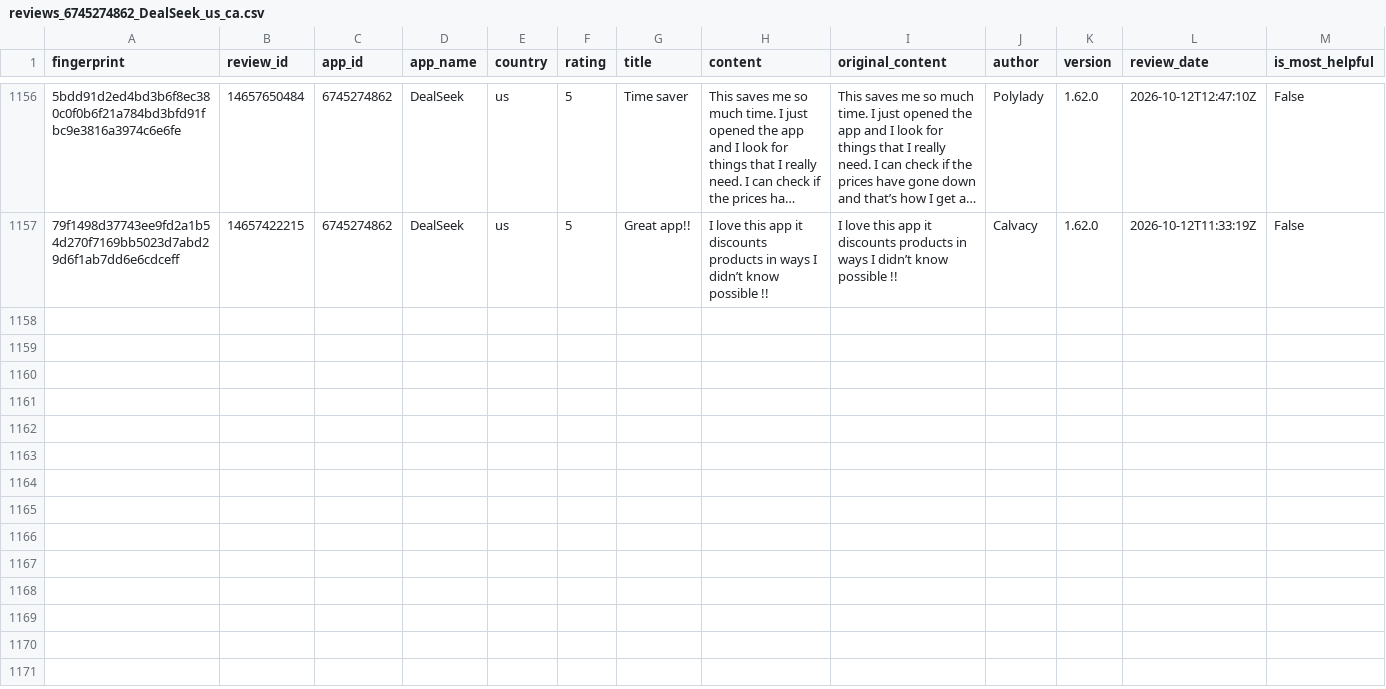
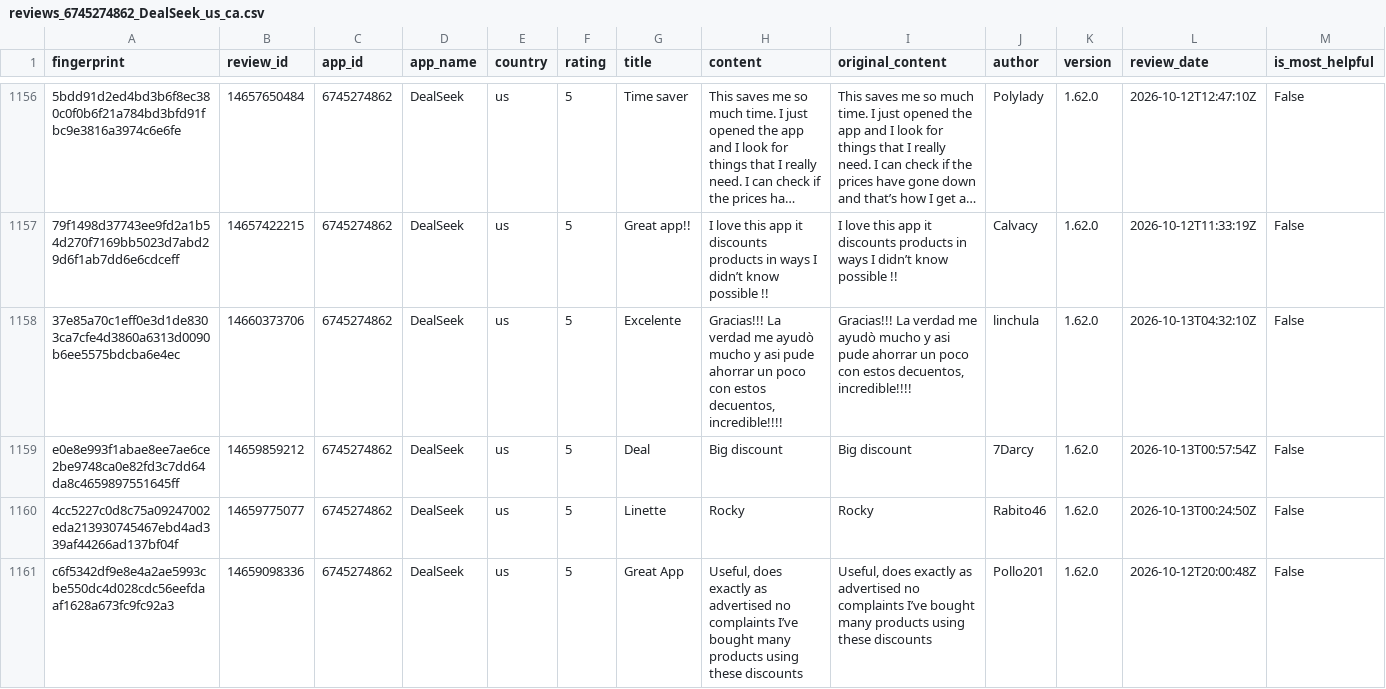
Before and after one commit to pickmiu/appstore-public-data, a CSV file: data/reviews_6745274862_DealSeek_us_ca.csv, drawn as a sheet; only a part is shown, gaps mark what is left out; long unchanged cells end in …; rows hold the shown columns only; the diff names each change by its address in the sheet, - before the commit and + after, or states it on an @@ line.

```diff
--- a/data/reviews_6745274862_DealSeek_us_ca.csv
+++ b/data/reviews_6745274862_DealSeek_us_ca.csv
+row 1158: 37e85a70c1eff0e3d1de8303ca7cfe4d3860a6313d0090b6ee5575bdcba6e4ec | 14660373706 | 6745274862 | DealSeek | us | 5 | Excelente | Gracias!!! La verdad me ayudò mucho y asi pude ahorrar un poco con estos decuentos, incredible!!!! | Gracias!!! La verdad me ayudò mucho y asi pude ahorrar un poco con estos decuentos, incredible!!!! | linchula | 1.62.0 | 2026-10-13T04:32:10Z | False
+row 1159: e0e8e993f1abae8ee7ae6ce2be9748ca0e82fd3c7dd64da8c4659897551645ff | 14659859212 | 6745274862 | DealSeek | us | 5 | Deal | Big discount | Big discount | 7Darcy | 1.62.0 | 2026-10-13T00:57:54Z | False
+row 1160: 4cc5227c0d8c75a09247002eda213930745467ebd4ad339af44266ad137bf04f | 14659775077 | 6745274862 | DealSeek | us | 5 | Linette | Rocky | Rocky | Rabito46 | 1.62.0 | 2026-10-13T00:24:50Z | False
+row 1161: c6f5342df9e8e4a2ae5993cbe550dc4d028cdc56eefdaaf1628a673fc9fc92a3 | 14659098336 | 6745274862 | DealSeek | us | 5 | Great App | Useful, does exactly as advertised no complaints I’ve bought many products using these discounts | Useful, does exactly as advertised no complaints I’ve bought many products using these discounts | Pollo201 | 1.62.0 | 2026-10-12T20:00:48Z | False
```
Also changed, not shown: data/reviews_335187483_Amazon_gb.csv, 5 other files.
